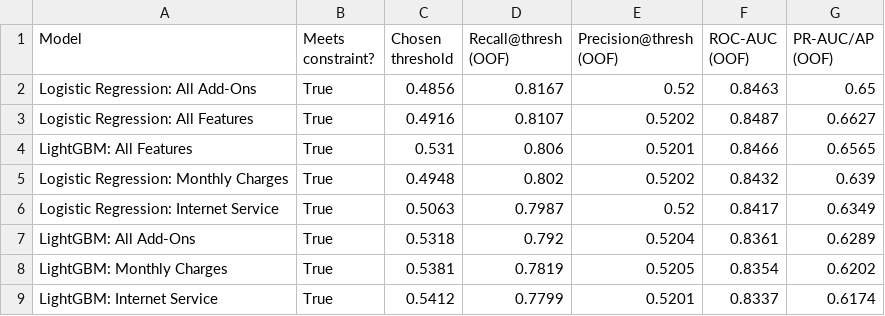
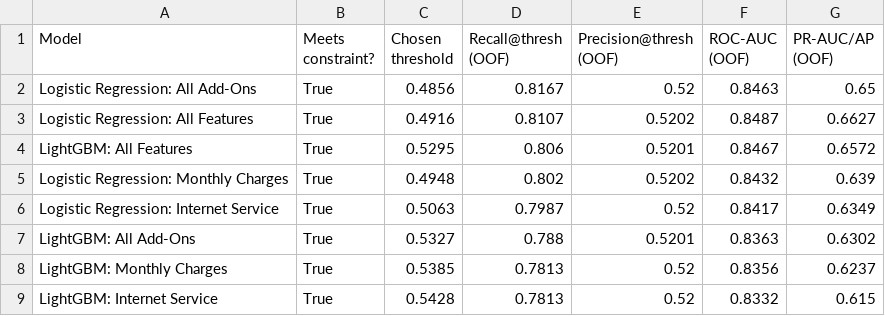
Before and after one commit to amschiltz/springboard_projects, a CSV file: Capstone_2/reports/constraint_table_oof.csv, drawn as a sheet.

```diff
--- a/Capstone_2/reports/constraint_table_oof.csv
+++ b/Capstone_2/reports/constraint_table_oof.csv
@@ -3,7 +3,7 @@ Logistic Regression: All Add-Ons,True,0.4856,0.8167,0.52,0.8463,0.65
 Logistic Regression: All Features,True,0.4916,0.8107,0.5202,0.8487,0.6627
-LightGBM: All Features,True,0.531,0.806,0.5201,0.8466,0.6565
+LightGBM: All Features,True,0.5295,0.806,0.5201,0.8467,0.6572
 Logistic Regression: Monthly Charges,True,0.4948,0.802,0.5202,0.8432,0.639
 Logistic Regression: Internet Service,True,0.5063,0.7987,0.52,0.8417,0.6349
-LightGBM: All Add-Ons,True,0.5318,0.792,0.5204,0.8361,0.6289
-LightGBM: Monthly Charges,True,0.5381,0.7819,0.5205,0.8354,0.6202
-LightGBM: Internet Service,True,0.5412,0.7799,0.5201,0.8337,0.6174
+LightGBM: All Add-Ons,True,0.5327,0.788,0.5201,0.8363,0.6302
+LightGBM: Monthly Charges,True,0.5385,0.7813,0.52,0.8356,0.6237
+LightGBM: Internet Service,True,0.5428,0.7813,0.52,0.8332,0.615
```
Also changed, not shown: Capstone_2/reports/model_comparison_table_oof_baseline_thr.csv, 1 other file.
